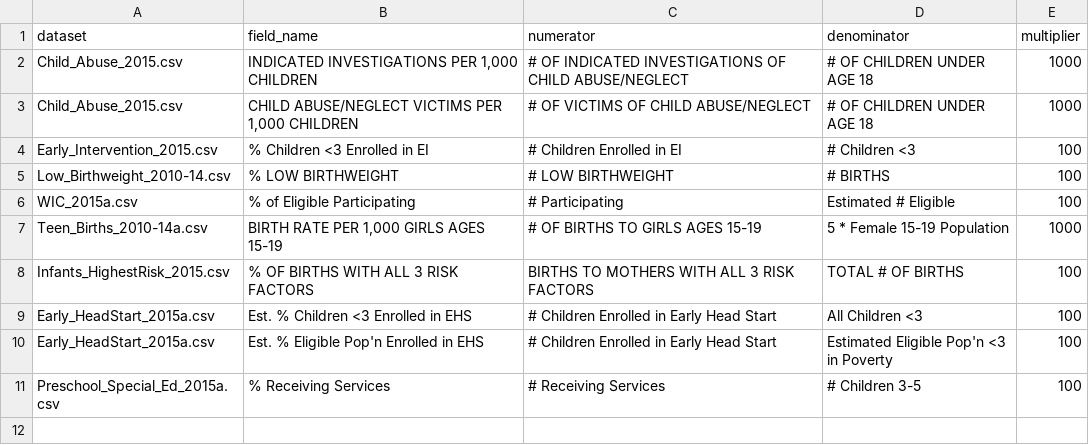
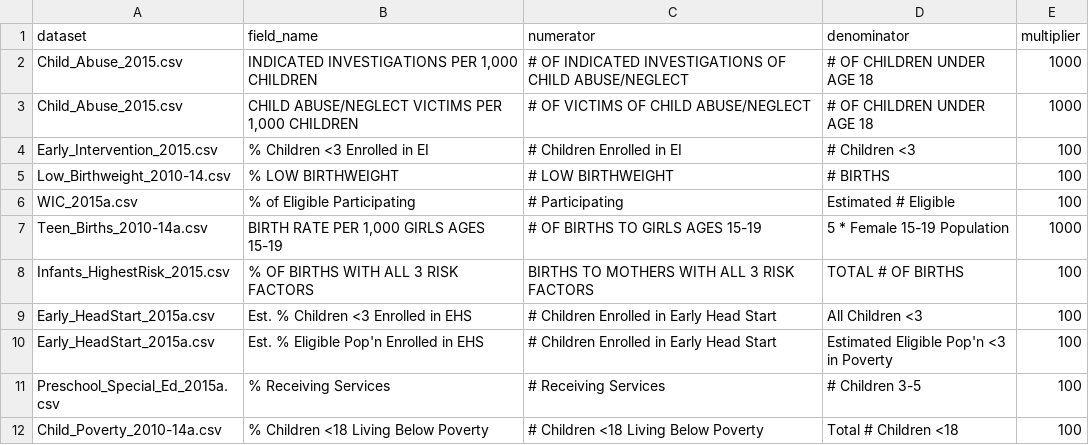
Before and after one commit to gregjd/misc-tools, a CSV file: kidscount/calculated_fields.csv, drawn as a sheet.

Commit message:
Add child poverty

```diff
--- a/kidscount/calculated_fields.csv
+++ b/kidscount/calculated_fields.csv
@@ -11 +11,2 @@ Early_HeadStart_2015a.csv,Est. % Eligible Pop'n Enrolled in EHS,# Children Enrol
 Preschool_Special_Ed_2015a.csv,% Receiving Services,# Receiving Services,# Children 3-5,100
+Child_Poverty_2010-14a.csv,% Children <18 Living Below Poverty,# Children <18 Living Below Poverty,Total # Children <18,100
```
Also changed, not shown: kidscount/files_to_run.csv, 3 other files.
